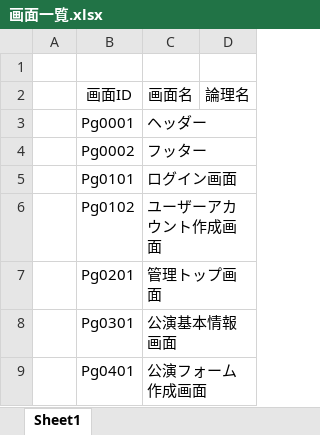
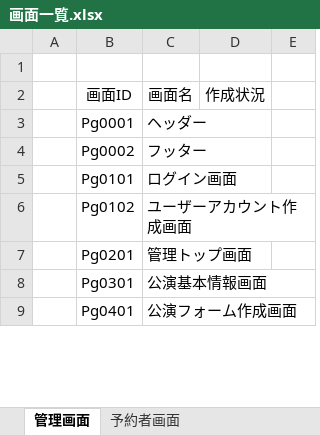
Before and after one commit to aokib7605/resat_sql, an Excel workbook: 設計書/内部設計書/画面一覧.xlsx, sheet 管理画面, drawn as a sheet; only a part is shown; values as stored, in another font and other column widths than the file's, no borders; removed rows and columns are numbered as before the commit, all else as after; the diff names each change by its address in the sheet, - before the commit and + after, or states it on an @@ line.

Commit message:
【設計書更新】
備考調整

```diff
--- a/設計書/内部設計書/画面一覧.xlsx (sheet 管理画面)
+++ b/設計書/内部設計書/画面一覧.xlsx (sheet 管理画面)
-sheet tab: Sheet1
+sheet tab: 管理画面
+sheet tab: 予約者画面
-column D, row 2: 論理名
+column D, row 2: 作成状況
+column E, empty
```
